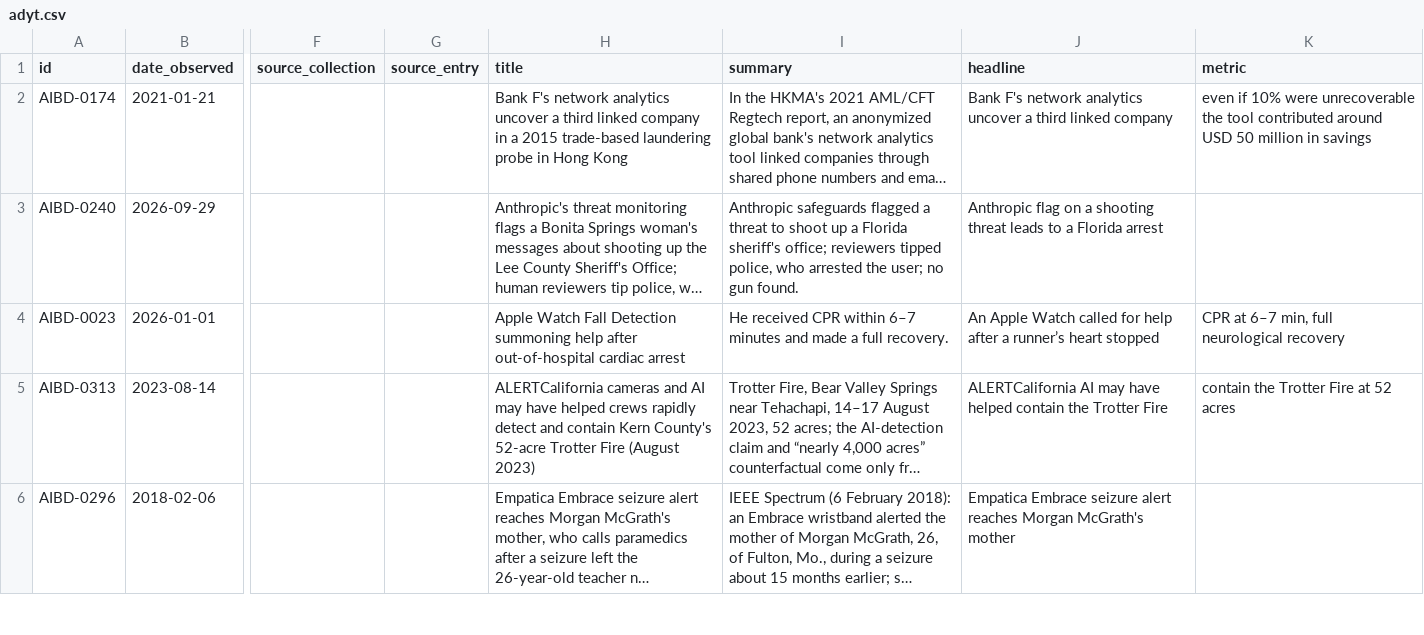
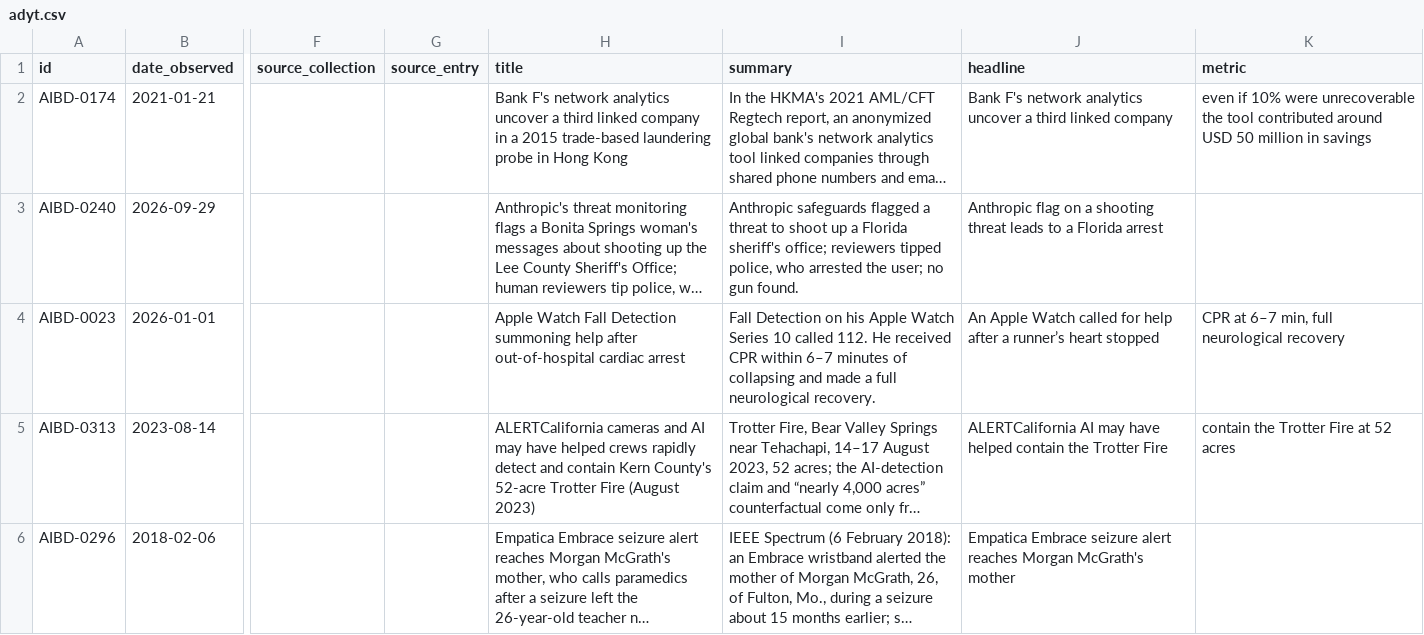
Before and after one commit to petervartanian/personal-site, a CSV file: aibd/data/adyt.csv, drawn as a sheet; only a part is shown, gaps mark what is left out; long unchanged cells end in …; the diff covers the shown part only; the diff names each change by its address in the sheet, - before the commit and + after, or states it on an @@ line.

```diff
--- a/aibd/data/adyt.csv
+++ b/aibd/data/adyt.csv
-I4 (summary): He received CPR within 6–7 minutes and made a full recovery.
+I4 (summary): Fall Detection on his Apple Watch Series 10 called 112. He received CPR within 6–7 minutes of collapsing and made a full neurological recovery.
```
Also changed, not shown: 3 edited cells elsewhere in this file, aibd/data/querist.csv, aibd/data/records.csv, 29 other files.
